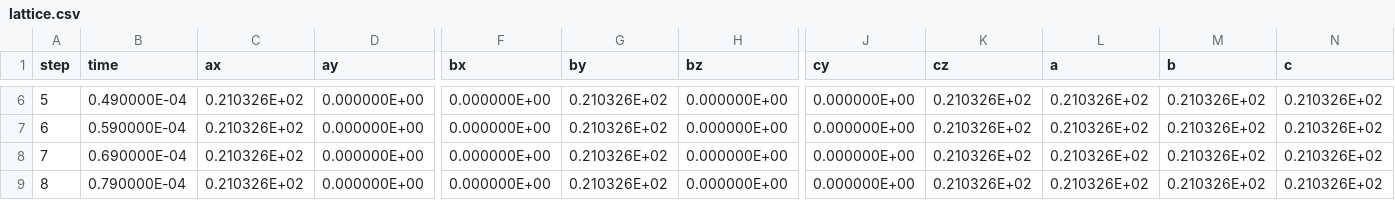
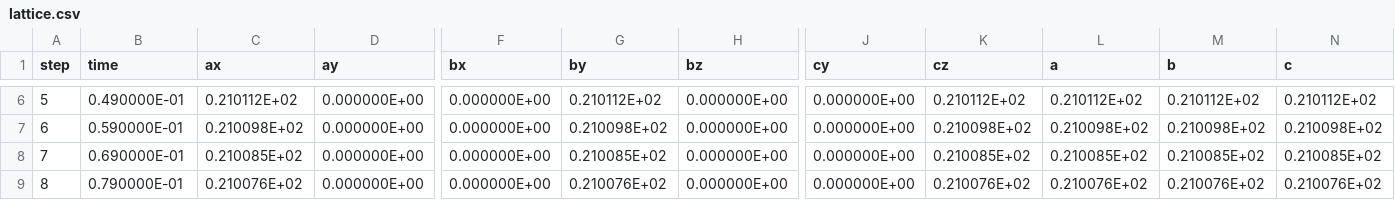
Before and after one commit to flavianowilliams/HICOLM3, a CSV file: examples/H2O/md/lattice.csv, drawn as a sheet; only a part is shown, gaps mark what is left out; the diff covers the shown part only; the diff names each change by its address in the sheet, - before the commit and + after, or states it on an @@ line.

```diff
--- a/examples/H2O/md/lattice.csv
+++ b/examples/H2O/md/lattice.csv
-B6 (time): 0.490000E-04
+B6 (time): 0.490000E-01
-C6 (ax): 0.210326E+02
+C6 (ax): 0.210112E+02
-G6 (by): 0.210326E+02
+G6 (by): 0.210112E+02
-K6 (cz): 0.210326E+02
+K6 (cz): 0.210112E+02
-L6 (a): 0.210326E+02
+L6 (a): 0.210112E+02
-M6 (b): 0.210326E+02
+M6 (b): 0.210112E+02
-N6 (c): 0.210326E+02
+N6 (c): 0.210112E+02
-B7 (time): 0.590000E-04
+B7 (time): 0.590000E-01
-C7 (ax): 0.210326E+02
+C7 (ax): 0.210098E+02
-G7 (by): 0.210326E+02
+G7 (by): 0.210098E+02
-K7 (cz): 0.210326E+02
+K7 (cz): 0.210098E+02
-L7 (a): 0.210326E+02
+L7 (a): 0.210098E+02
-M7 (b): 0.210326E+02
+M7 (b): 0.210098E+02
-N7 (c): 0.210326E+02
+N7 (c): 0.210098E+02
-B8 (time): 0.690000E-04
+B8 (time): 0.690000E-01
-C8 (ax): 0.210326E+02
+C8 (ax): 0.210085E+02
-G8 (by): 0.210326E+02
+G8 (by): 0.210085E+02
-K8 (cz): 0.210326E+02
+K8 (cz): 0.210085E+02
-L8 (a): 0.210326E+02
+L8 (a): 0.210085E+02
-M8 (b): 0.210326E+02
+M8 (b): 0.210085E+02
-N8 (c): 0.210326E+02
+N8 (c): 0.210085E+02
-B9 (time): 0.790000E-04
+B9 (time): 0.790000E-01
-C9 (ax): 0.210326E+02
+C9 (ax): 0.210076E+02
-G9 (by): 0.210326E+02
+G9 (by): 0.210076E+02
-K9 (cz): 0.210326E+02
+K9 (cz): 0.210076E+02
-L9 (a): 0.210326E+02
+L9 (a): 0.210076E+02
-M9 (b): 0.210326E+02
+M9 (b): 0.210076E+02
-N9 (c): 0.210326E+02
+N9 (c): 0.210076E+02
```
Also changed, not shown: 42 edited cells elsewhere in this file, examples/H2O/md/thermodynamics.csv, 7 other files.
